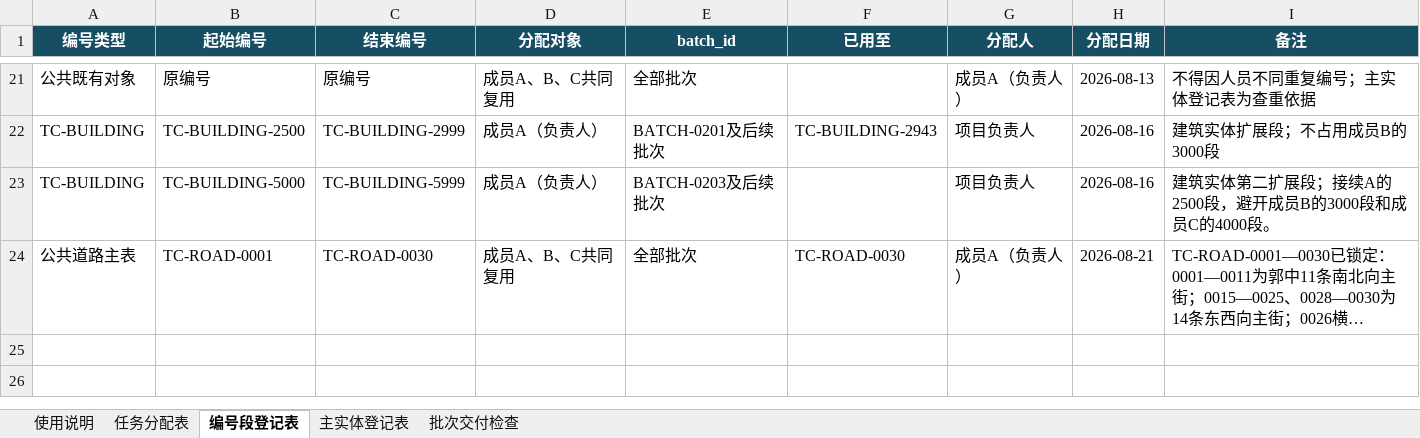
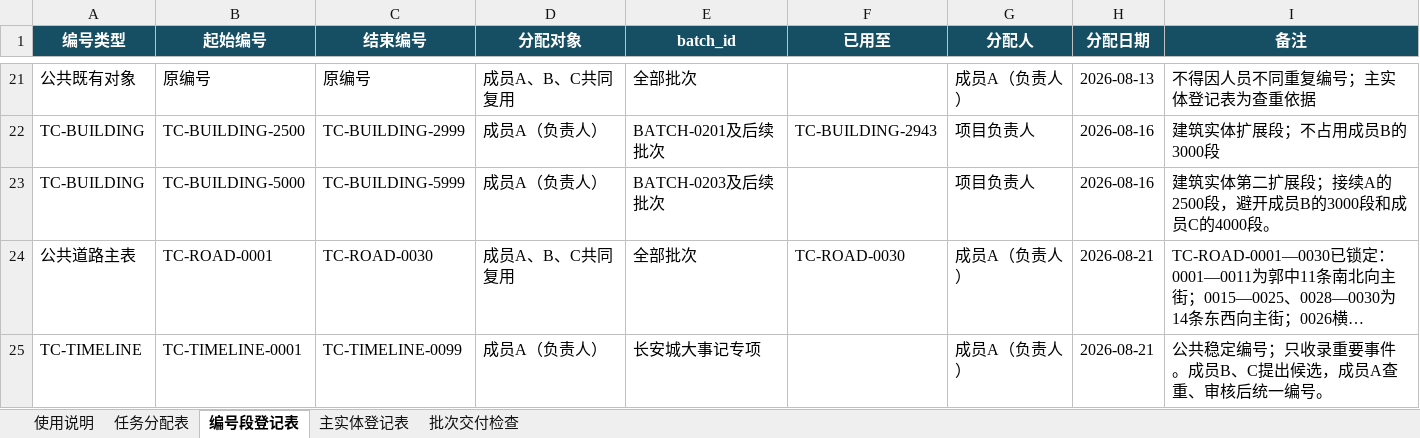
Before and after one commit to RIiiiiii-t/tang-changan-knowledge-graph, an Excel workbook: 05-Excel数据/02-正式模板与协作表/协作登记表_当前工作版_20260814.xlsx, sheet 编号段登记表, drawn as a sheet; only a part is shown, gaps mark what is left out; long unchanged cells end in …; values as stored, in another font and other column widths than the file's, no borders; the diff names each change by its address in the sheet, - before the commit and + after, or states it on an @@ line.

```diff
--- a/05-Excel数据/02-正式模板与协作表/协作登记表_当前工作版_20260814.xlsx (sheet 编号段登记表)
+++ b/05-Excel数据/02-正式模板与协作表/协作登记表_当前工作版_20260814.xlsx (sheet 编号段登记表)
+row 25: TC-TIMELINE | TC-TIMELINE-0001 | TC-TIMELINE-0099 | 成员A（负责人） | 长安城大事记专项 |  | 成员A（负责人） | 2026-08-21 | 公共稳定编号；只收录重要事件。成员B、C提出候选，成员A查重、审核后统一编号。
```
Also changed, not shown: sheet 任务分配表, 05-Excel数据/01-当前总表/唐两京城坊考_卷一卷四_协作实体整合总表_20260821.xlsx, 05-Excel数据/02-正式模板与协作表/唐长安城知识图谱录入模板_阶段二_v1.xlsx.
